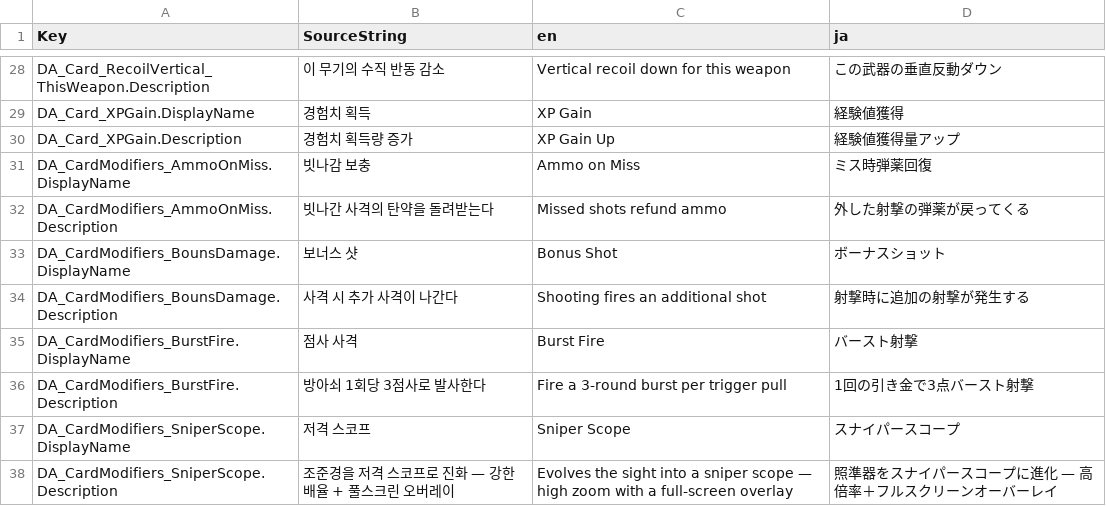
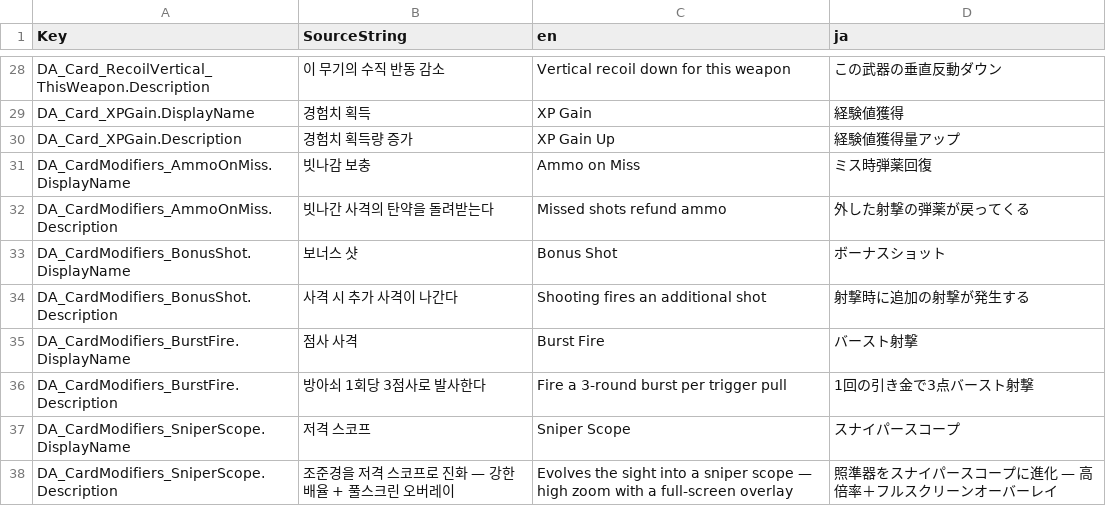
Before and after one commit to Hato-1998/FPSRoguelite, a CSV file: Content/StringTables/ST_Card.csv, drawn as a sheet; only a part is shown, gaps mark what is left out.

```diff
--- a/Content/StringTables/ST_Card.csv
+++ b/Content/StringTables/ST_Card.csv
@@ -32,4 +32,4 @@ DA_CardModifiers_AmmoOnMiss.DisplayName,빗나감 보충,Ammo on Miss,ミス時
 DA_CardModifiers_AmmoOnMiss.Description,빗나간 사격의 탄약을 돌려받는다,Missed shots refund ammo,外した射撃の弾薬が戻ってくる
-DA_CardModifiers_BounsDamage.DisplayName,보너스 샷,Bonus Shot,ボーナスショット
-DA_CardModifiers_BounsDamage.Description,사격 시 추가 사격이 나간다,Shooting fires an additional shot,射撃時に追加の射撃が発生する
+DA_CardModifiers_BonusShot.DisplayName,보너스 샷,Bonus Shot,ボーナスショット
+DA_CardModifiers_BonusShot.Description,사격 시 추가 사격이 나간다,Shooting fires an additional shot,射撃時に追加の射撃が発生する
 DA_CardModifiers_BurstFire.DisplayName,점사 사격,Burst Fire,バースト射撃
```
Also changed, not shown: Content/Authoring/CardCatalog.csv, Content/Authoring/Cards.csv, 10 other files.
